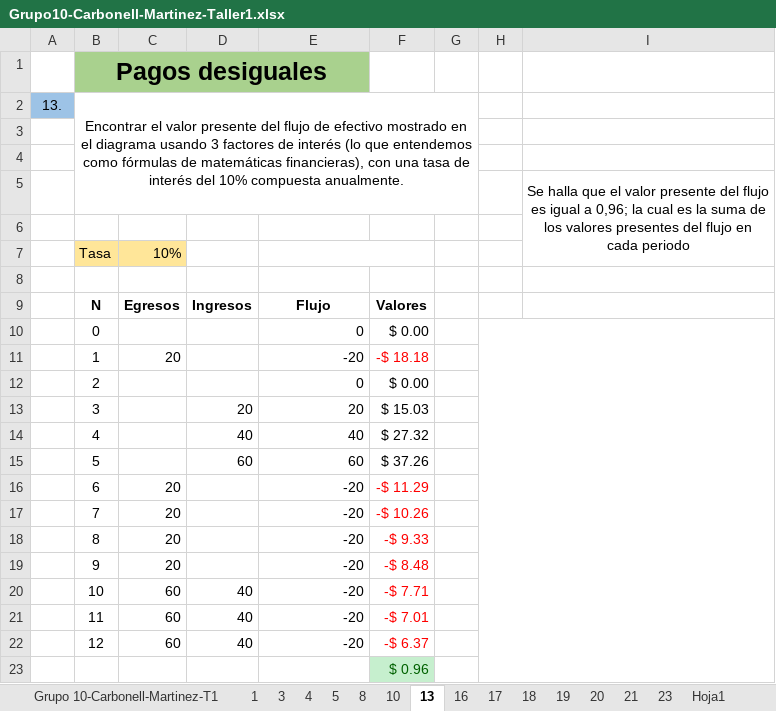
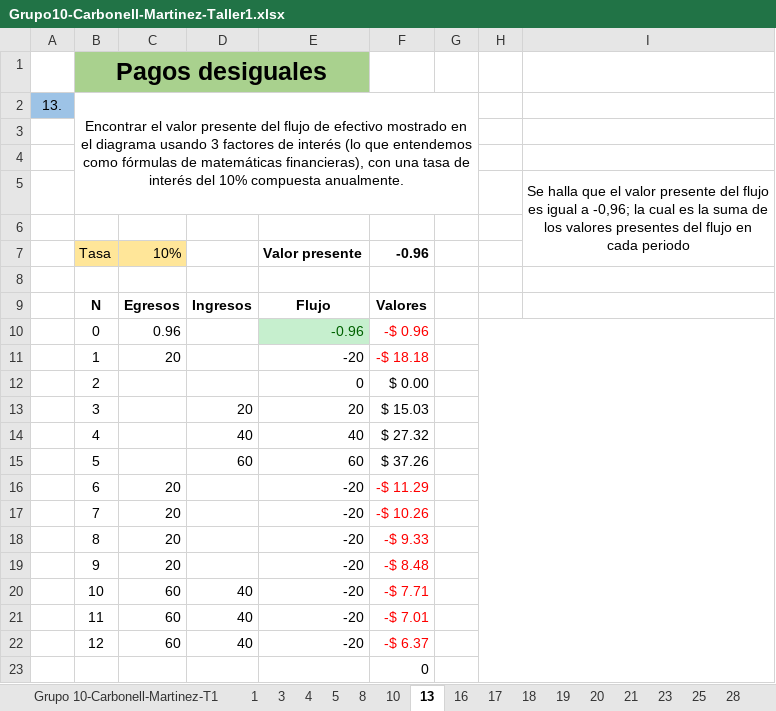
Before and after one commit to mafecarbo/Ingeco, an Excel workbook: Docs/Grupo10-Carbonell-Martinez-Taller1.xlsx, sheet 13, drawn as a sheet; values as stored, in another font and other column widths than the file's, no borders; charts and pictures not drawn; the diff names each change by its address in the sheet, - before the commit and + after, or states it on an @@ line.

```diff
--- a/Docs/Grupo10-Carbonell-Martinez-Taller1.xlsx (sheet 13)
+++ b/Docs/Grupo10-Carbonell-Martinez-Taller1.xlsx (sheet 13)
-sheet tab: Hoja1
+sheet tab: 25
+sheet tab: 28
-I5: …igual a 0,96; la cual…
+I5: …igual a -0,96; la cual…
-E7: (empty)
+E7: Valor presente
-E7:F7 merged
-F7: (empty)
+F7: -0.96
-C10: (empty)
+C10: 0.96
-E10: 0
+E10: -0.96
@@ E10 fill: none → #C6EFCE, text colour: black → #006100 @@
-F10: $ 0.00
+F10: -$ 0.96
-F10 text colour: black
+F10 text colour: #FF0000
-F23: $ 0.96
+F23: 0
@@ F23 fill: #C6EFCE → none, text colour: #006100 → black @@
```
Also changed, not shown: sheet 25, sheet 4, other sheet tabs, charts or pictures.
